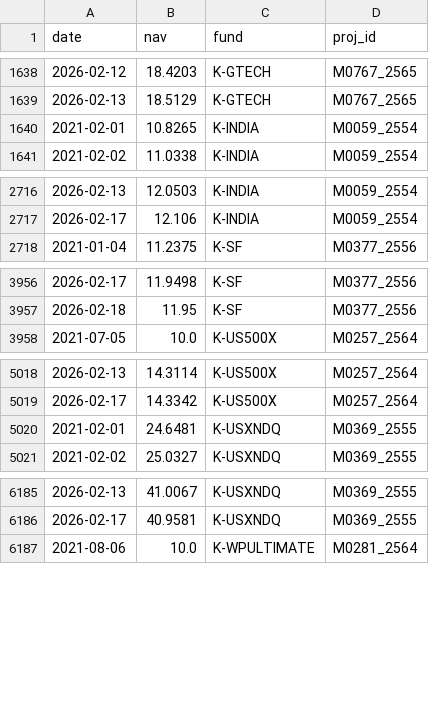
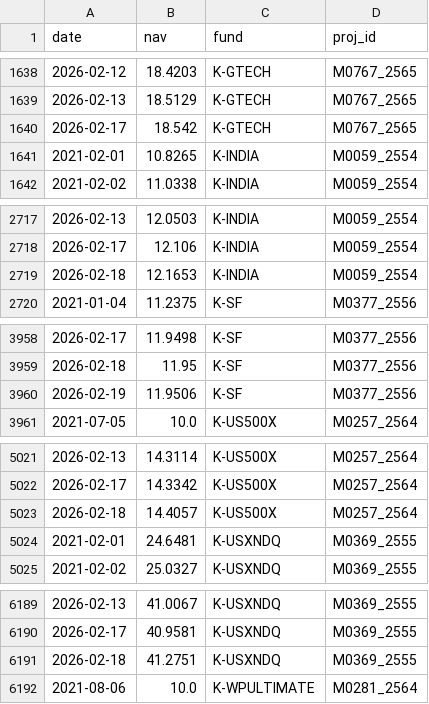
Before and after one commit to pechonz/FundDashboard, a CSV file: fund_nav_5y.csv, drawn as a sheet; only a part is shown, gaps mark what is left out.

Commit message:
auto update fund nav

```diff
--- a/fund_nav_5y.csv
+++ b/fund_nav_5y.csv
@@ -1639,2 +1639,3 @@ date,nav,fund,proj_id
 2026-02-13,18.5129,K-GTECH,M0767_2565
+2026-02-17,18.542,K-GTECH,M0767_2565
 2021-02-01,10.8265,K-INDIA,M0059_2554
@@ -2717,2 +2718,3 @@ date,nav,fund,proj_id
 2026-02-17,12.106,K-INDIA,M0059_2554
+2026-02-18,12.1653,K-INDIA,M0059_2554
 2021-01-04,11.2375,K-SF,M0377_2556
@@ -3957,2 +3959,3 @@ date,nav,fund,proj_id
 2026-02-18,11.95,K-SF,M0377_2556
+2026-02-19,11.9506,K-SF,M0377_2556
 2021-07-05,10.0,K-US500X,M0257_2564
@@ -5019,2 +5022,3 @@ date,nav,fund,proj_id
 2026-02-17,14.3342,K-US500X,M0257_2564
+2026-02-18,14.4057,K-US500X,M0257_2564
 2021-02-01,24.6481,K-USXNDQ,M0369_2555
@@ -6186,2 +6190,3 @@ date,nav,fund,proj_id
 2026-02-17,40.9581,K-USXNDQ,M0369_2555
+2026-02-18,41.2751,K-USXNDQ,M0369_2555
 2021-08-06,10.0,K-WPULTIMATE,M0281_2564
```
